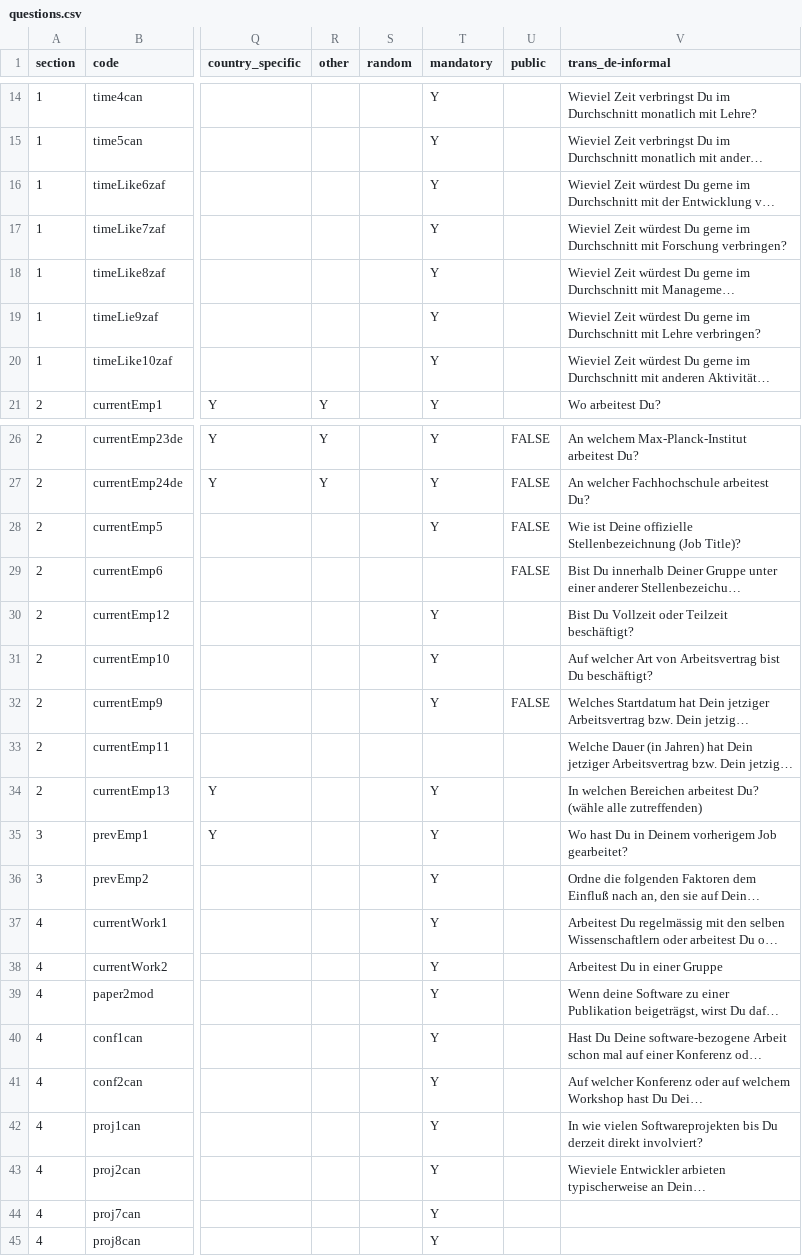
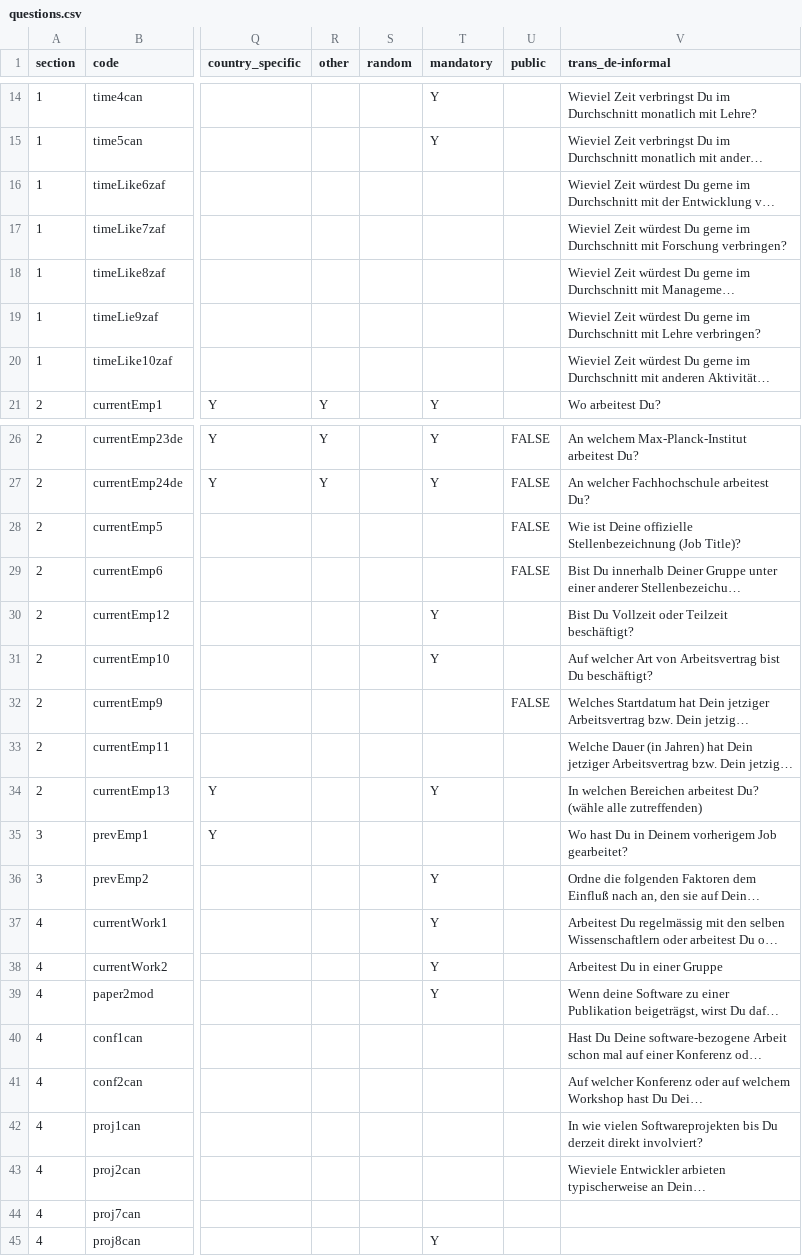
Before and after one commit to rse-aunz/international-survey, a CSV file: survey_creation/2018/questions.csv, drawn as a sheet; only a part is shown, gaps mark what is left out; long unchanged cells end in …; the diff covers the shown part only; the diff names each change by its address in the sheet, - before the commit and + after, or states it on an @@ line.

Commit message:
Change: some mandatory questions

```diff
--- a/survey_creation/2018/questions.csv
+++ b/survey_creation/2018/questions.csv
-T16:T20 (mandatory): Y
+T16:T20 (mandatory): (empty)
-T28 (mandatory): Y
+T28 (mandatory): (empty)
-T32 (mandatory): Y
+T32 (mandatory): (empty)
-T35 (mandatory): Y
+T35 (mandatory): (empty)
-T40:T44 (mandatory): Y
+T40:T44 (mandatory): (empty)
```
Also changed, not shown: 6 edited cells elsewhere in this file.
